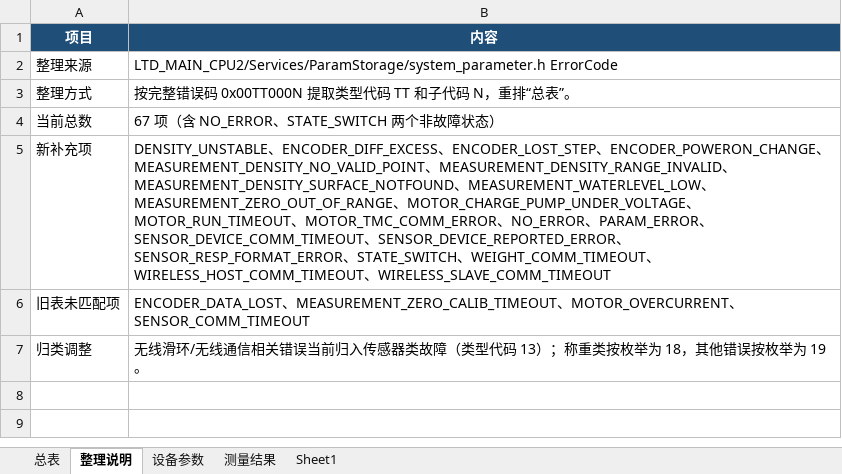
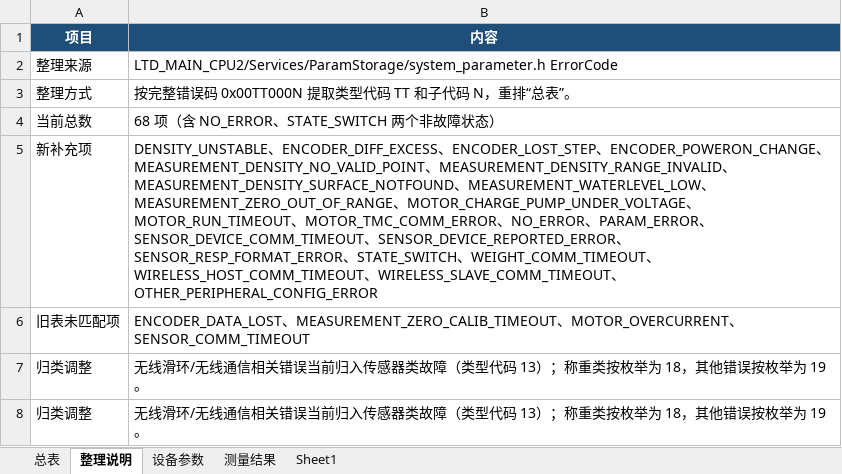
Before and after one commit to duanxuebin1998/cube, an Excel workbook: LTD_MAIN_CPU2/docs/LTD故障代码表.xlsx, sheet 整理说明, drawn as a sheet; values as stored, in another font and other column widths than the file's, no borders; the diff names each change by its address in the sheet, - before the commit and + after, or states it on an @@ line.

```diff
--- a/LTD_MAIN_CPU2/docs/LTD故障代码表.xlsx (sheet 整理说明)
+++ b/LTD_MAIN_CPU2/docs/LTD故障代码表.xlsx (sheet 整理说明)
-B4 (内容): 67 项（含 NO_ERROR、STATE_SWITCH 两个非故障状态）
+B4 (内容): 68 项（含 NO_ERROR、STATE_SWITCH 两个非故障状态）
-B5 (内容): …、WIRELESS_SLAVE_COMM_TIMEOUT
+B5 (内容): …、WIRELESS_SLAVE_COMM_TIMEOUT、OTHER_PERIPHERAL_CONFIG_ERROR
+row 7: 归类调整 | 无线滑环/无线通信相关错误当前归入传感器类故障（类型代码 13）；称重类按枚举为 18，其他错误按枚举为 19。
```
Also changed, not shown: sheet 总表, hidden cells, 19 other files.
